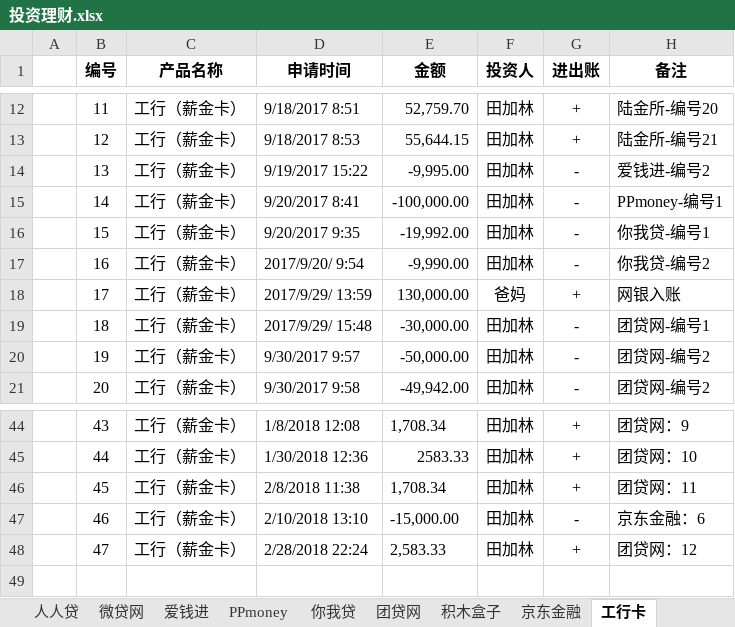
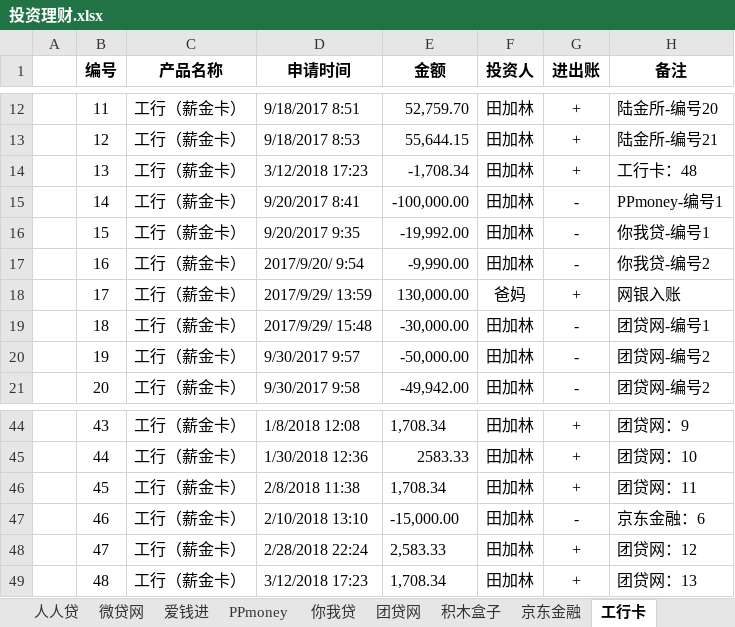
Before and after one commit to wuya1986/TIANJL, an Excel workbook: 投资理财.xlsx, sheet 工行卡, drawn as a sheet; only a part is shown, gaps mark what is left out; values as stored, in another font and other column widths than the file's, no borders; the diff names each change by its address in the sheet, - before the commit and + after, or states it on an @@ line.

```diff
--- a/投资理财.xlsx (sheet 工行卡)
+++ b/投资理财.xlsx (sheet 工行卡)
-D14 (申请时间): 9/19/2017 15:22
+D14 (申请时间): 3/12/2018 17:23
-E14 (金额): -9,995.00
+E14 (金额): -1,708.34
-G14 (进出账): -
+G14 (进出账): +
-H14 (备注): 爱钱进-编号2
+H14 (备注): 工行卡：48
+row 49:  | 48 | 工行（薪金卡） | 3/12/2018 17:23 | 1,708.34 | 田加林 | + | 团贷网：13
```
Also changed, not shown: sheet 团贷网.
